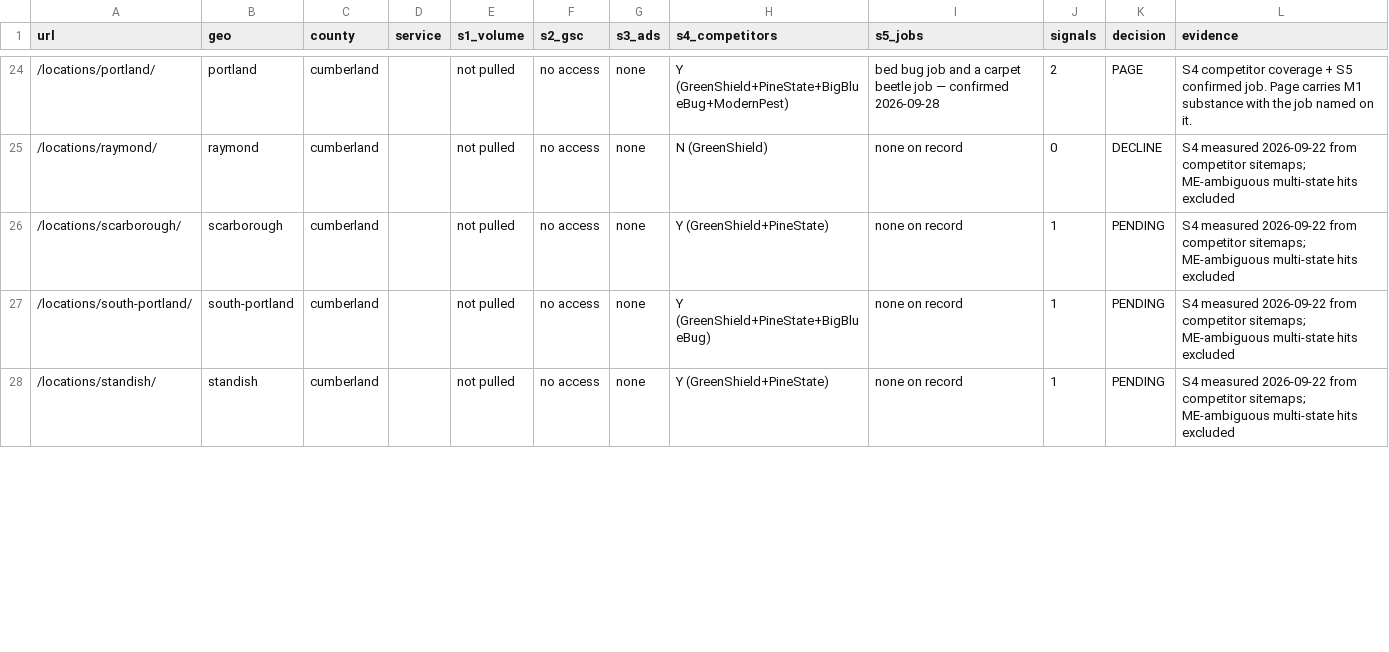
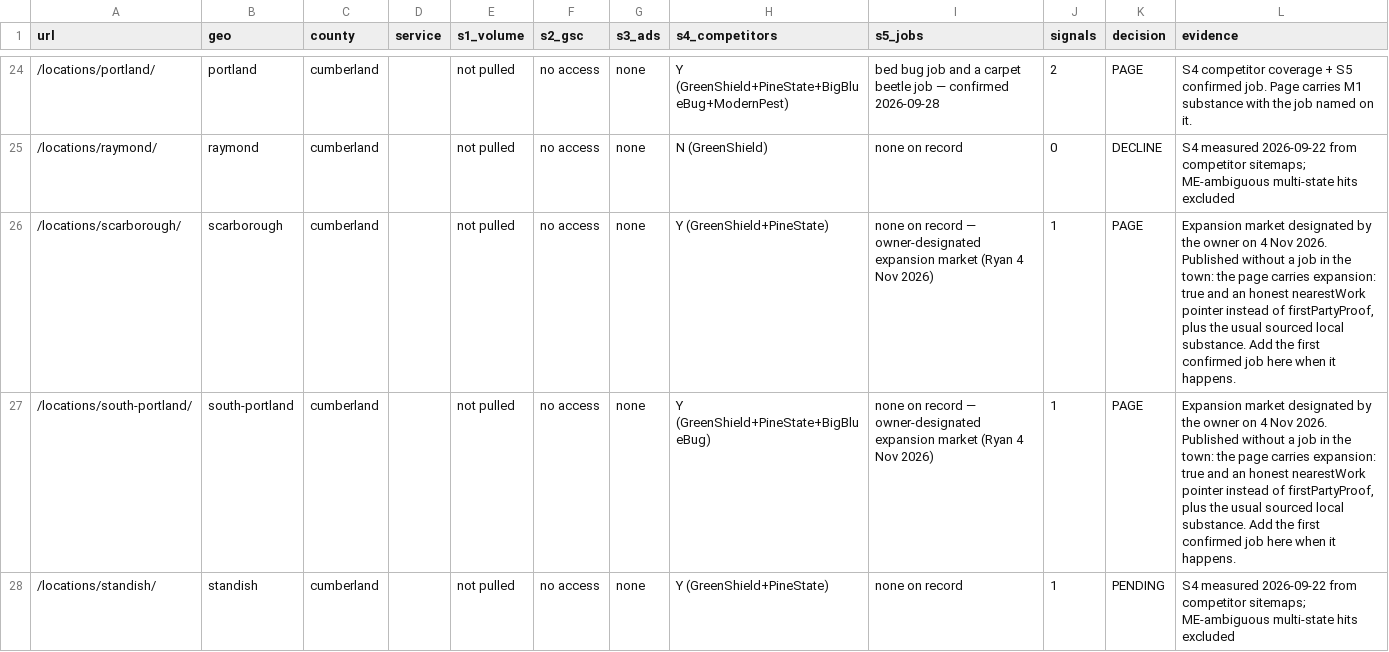
Before and after one commit to Turkokami/BPS, a CSV file: architecture/demand/demand-map.csv, drawn as a sheet; only a part is shown, gaps mark what is left out; the diff covers the shown part only.

```diff
--- a/architecture/demand/demand-map.csv
+++ b/architecture/demand/demand-map.csv
@@ -25,4 +25,4 @@ url,geo,county,service,s1_volume,s2_gsc,s3_ads,s4_competitors,s5_jobs,signals,de
 /locations/raymond/,raymond,cumberland,,not pulled,no access,none,N (GreenShield),none on record,0,DECLINE,S4 measured 2026-09-22 from competitor sitemaps; ME-ambiguous multi-state hits excluded
-/locations/scarborough/,scarborough,cumberland,,not pulled,no access,none,Y (GreenShield+PineState),none on record,1,PENDING,S4 measured 2026-09-22 from competitor sitemaps; ME-ambiguous multi-state hits excluded
-/locations/south-portland/,south-portland,cumberland,,not pulled,no access,none,Y (GreenShield+PineState+BigBlueBug),none on record,1,PENDING,S4 measured 2026-09-22 from competitor sitemaps; ME-ambiguous multi-state hits excluded
+/locations/scarborough/,scarborough,cumberland,,not pulled,no access,none,Y (GreenShield+PineState),none on record — owner-designated expansion market (Ryan 4 Nov 2026),1,PAGE,"Expansion market designated by the owner on 4 Nov 2026. Published without a job in the town: the page carries expansion: true and an honest nearestWork pointer instead of firstPartyProof, plus the usual sourced local substance. Add the first confirmed job here when it happens."
+/locations/south-portland/,south-portland,cumberland,,not pulled,no access,none,Y (GreenShield+PineState+BigBlueBug),none on record — owner-designated expansion market (Ryan 4 Nov 2026),1,PAGE,"Expansion market designated by the owner on 4 Nov 2026. Published without a job in the town: the page carries expansion: true and an honest nearestWork pointer instead of firstPartyProof, plus the usual sourced local substance. Add the first confirmed job here when it happens."
 /locations/standish/,standish,cumberland,,not pulled,no access,none,Y (GreenShield+PineState),none on record,1,PENDING,S4 measured 2026-09-22 from competitor sitemaps; ME-ambiguous multi-state hits excluded
```
Also changed, not shown: 2 added rows and 24 edited cells elsewhere in this file, 30 other files.
